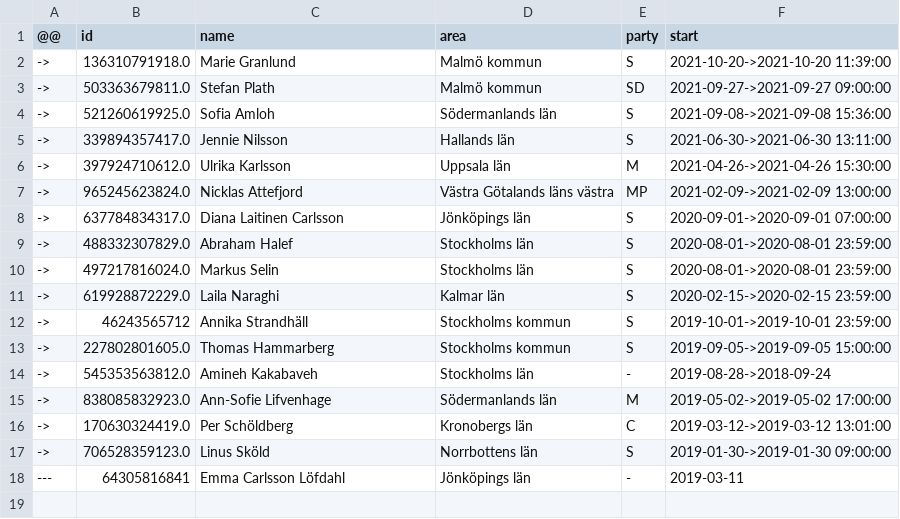
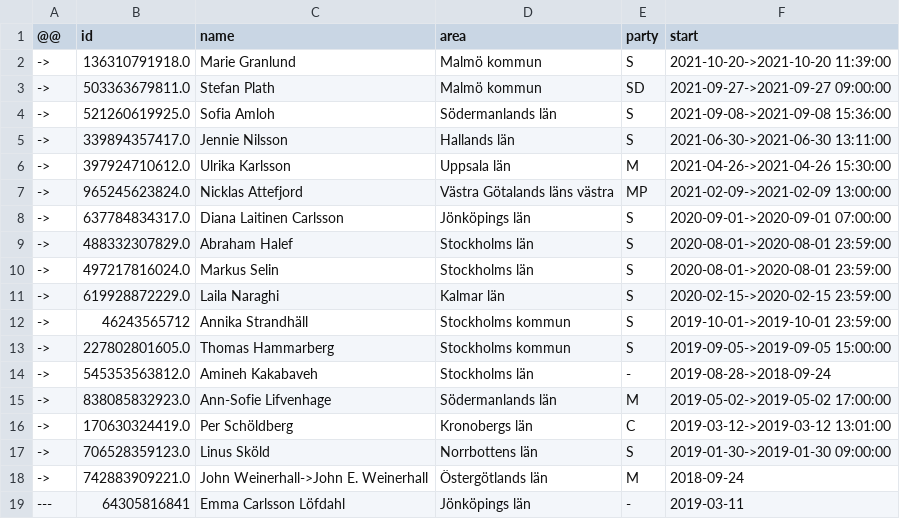
Before and after one commit to every-politician-scrapers/sweden-riksdag-api-current, a CSV file: data/diff.csv, drawn as a sheet; the diff names each change by its address in the sheet, - before the commit and + after, or states it on an @@ line.

```diff
--- a/data/diff.csv
+++ b/data/diff.csv
+row 18: -> | 742883909221.0 | John Weinerhall->John E. Weinerhall | Östergötlands län | M | 2018-09-24
```
Also changed, not shown: data/official.csv, 1 other file.
